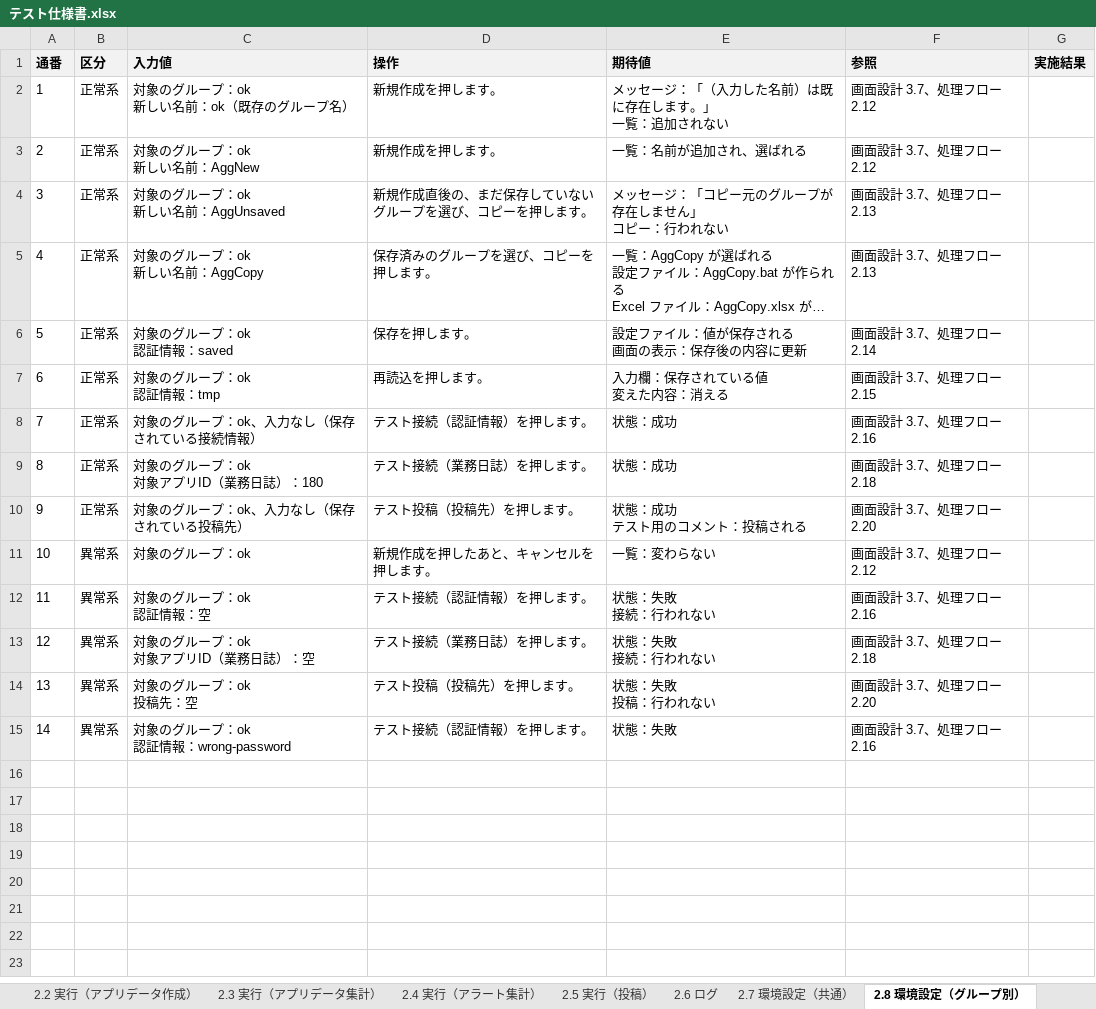
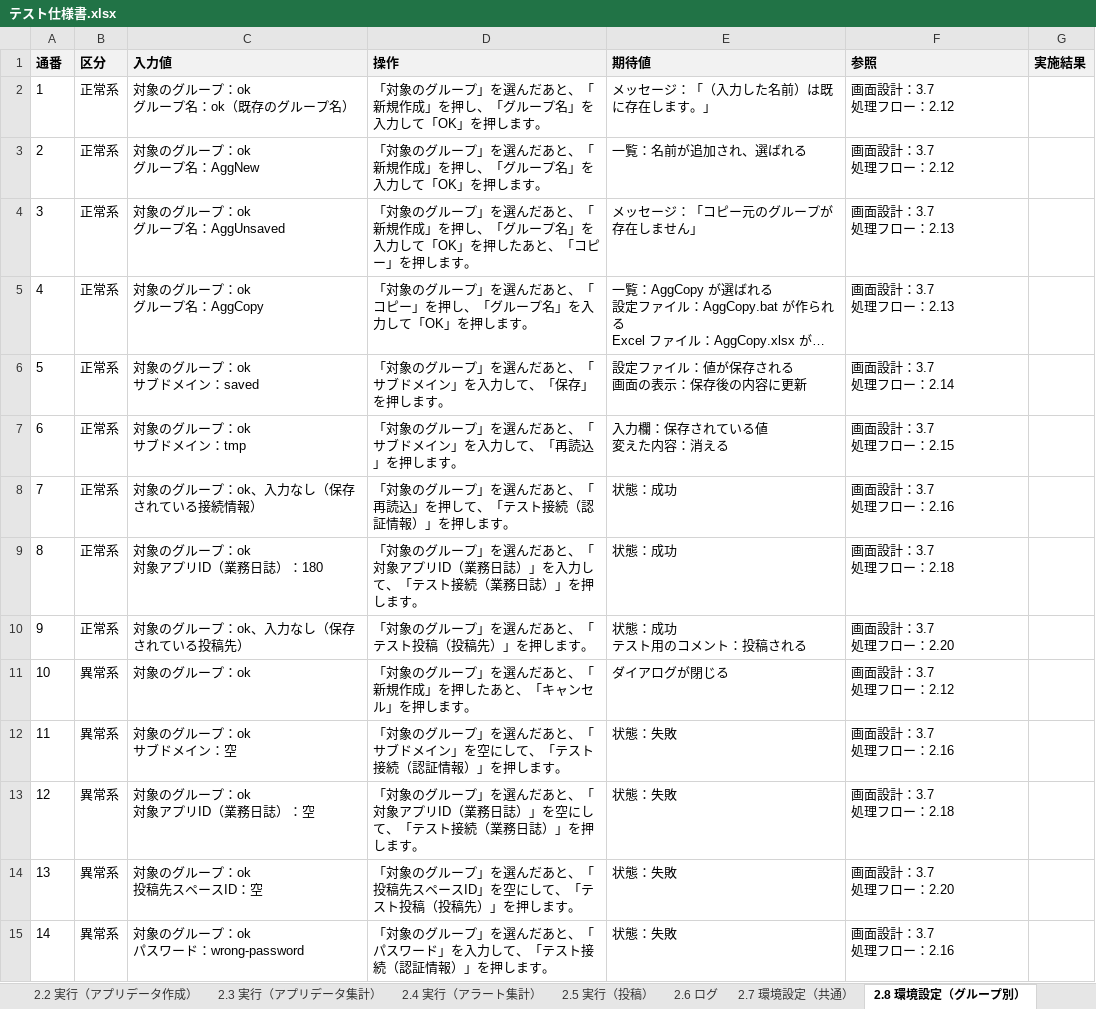
Before and after one commit to nishida2073/project_management, an Excel workbook: tool/kintone-aggregator/doc/03_結合テスト/テスト仕様書.xlsx, sheet 2.8 環境設定（グループ別）, drawn as a sheet; long unchanged cells end in …; values as stored, in another font and other column widths than the file's, no borders; ↵ is a line break in a cell; the diff names each change by its address in the sheet, - before the commit and + after, or states it on an @@ line.

```diff
--- a/tool/kintone-aggregator/doc/03_結合テスト/テスト仕様書.xlsx (sheet 2.8 環境設定（グループ別）)
+++ b/tool/kintone-aggregator/doc/03_結合テスト/テスト仕様書.xlsx (sheet 2.8 環境設定（グループ別）)
-C2 (入力値): 対象のグループ：ok ↵ 新しい名前：ok（既存のグループ名）
+C2 (入力値): 対象のグループ：ok ↵ グループ名：ok（既存のグループ名）
-D2:D3 (操作): 新規作成を押します。
+D2:D3 (操作): 「対象のグループ」を選んだあと、「新規作成」を押し、「グループ名」を入力して「OK」を押します。
-E2 (期待値): メッセージ：「（入力した名前）は既に存在します。」 ↵ 一覧：追加されない
+E2 (期待値): メッセージ：「（入力した名前）は既に存在します。」
-F2:F3 (参照): 画面設計 3.7、処理フロー 2.12
+F2:F3 (参照): 画面設計：3.7 ↵ 処理フロー：2.12
-C3 (入力値): 対象のグループ：ok ↵ 新しい名前：AggNew
+C3 (入力値): 対象のグループ：ok ↵ グループ名：AggNew
-C4 (入力値): 対象のグループ：ok ↵ 新しい名前：AggUnsaved
+C4 (入力値): 対象のグループ：ok ↵ グループ名：AggUnsaved
-D4 (操作): 新規作成直後の、まだ保存していないグループを選び、コピーを押しま…
+D4 (操作): 「対象のグループ」を選んだあと、「新規作成」を押し、「グループ名」を入力して「OK」を押したあと、「コピー」を押しま…
-E4 (期待値): メッセージ：「コピー元のグループが存在しません」 ↵ コピー：行われない
+E4 (期待値): メッセージ：「コピー元のグループが存在しません」
-F4:F5 (参照): 画面設計 3.7、処理フロー 2.13
+F4:F5 (参照): 画面設計：3.7 ↵ 処理フロー：2.13
-C5 (入力値): 対象のグループ：ok ↵ 新しい名前：AggCopy
+C5 (入力値): 対象のグループ：ok ↵ グループ名：AggCopy
-D5 (操作): 保存済みのグループを選び、コピーを押します。
+D5 (操作): 「対象のグループ」を選んだあと、「コピー」を押し、「グループ名」を入力して「OK」を押します。
-C6 (入力値): 対象のグループ：ok ↵ 認証情報：saved
+C6 (入力値): 対象のグループ：ok ↵ サブドメイン：saved
-D6 (操作): 保存を押します。
+D6 (操作): 「対象のグループ」を選んだあと、「サブドメイン」を入力して、「保存」を押します。
-F6 (参照): 画面設計 3.7、処理フロー 2.14
+F6 (参照): 画面設計：3.7 ↵ 処理フロー：2.14
-C7 (入力値): 対象のグループ：ok ↵ 認証情報：tmp
+C7 (入力値): 対象のグループ：ok ↵ サブドメイン：tmp
-D7 (操作): 再読込を押します。
+D7 (操作): 「対象のグループ」を選んだあと、「サブドメイン」を入力して、「再読込」を押します。
-F7 (参照): 画面設計 3.7、処理フロー 2.15
+F7 (参照): 画面設計：3.7 ↵ 処理フロー：2.15
-D8 (操作): テスト接続（認証情報）を押します。
+D8 (操作): 「対象のグループ」を選んだあと、「再読込」を押して、「テスト接続（認証情報）」を押します。
-F8 (参照): 画面設計 3.7、処理フロー 2.16
+F8 (参照): 画面設計：3.7 ↵ 処理フロー：2.16
-D9 (操作): テスト接続（業務日誌）を押します。
+D9 (操作): 「対象のグループ」を選んだあと、「対象アプリID（業務日誌）」を入力して、「テスト接続（業務日誌）」を押します。
-F9 (参照): 画面設計 3.7、処理フロー 2.18
+F9 (参照): 画面設計：3.7 ↵ 処理フロー：2.18
-D10 (操作): テスト投稿（投稿先）を押します。
+D10 (操作): 「対象のグループ」を選んだあと、「テスト投稿（投稿先）」を押します。
-F10 (参照): 画面設計 3.7、処理フロー 2.20
+F10 (参照): 画面設計：3.7 ↵ 処理フロー：2.20
-D11 (操作): 新規作成を押したあと、キャンセルを押します。
+D11 (操作): 「対象のグループ」を選んだあと、「新規作成」を押したあと、「キャンセル」を押します。
-E11 (期待値): 一覧：変わらない
+E11 (期待値): ダイアログが閉じる
-F11 (参照): 画面設計 3.7、処理フロー 2.12
+F11 (参照): 画面設計：3.7 ↵ 処理フロー：2.12
-C12 (入力値): 対象のグループ：ok ↵ 認証情報：空
+C12 (入力値): 対象のグループ：ok ↵ サブドメイン：空
-D12 (操作): テスト接続（認証情報）を押します。
+D12 (操作): 「対象のグループ」を選んだあと、「サブドメイン」を空にして、「テスト接続（認証情報）」を押します。
-E12:E13 (期待値): 状態：失敗 ↵ 接続：行われない
+E12:E13 (期待値): 状態：失敗
-F12 (参照): 画面設計 3.7、処理フロー 2.16
+F12 (参照): 画面設計：3.7 ↵ 処理フロー：2.16
-D13 (操作): テスト接続（業務日誌）を押します。
+D13 (操作): 「対象のグループ」を選んだあと、「対象アプリID（業務日誌）」を空にして、「テスト接続（業務日誌）」を押します。
-F13 (参照): 画面設計 3.7、処理フロー 2.18
+F13 (参照): 画面設計：3.7 ↵ 処理フロー：2.18
-C14 (入力値): 対象のグループ：ok ↵ 投稿先：空
+C14 (入力値): 対象のグループ：ok ↵ 投稿先スペースID：空
-D14 (操作): テスト投稿（投稿先）を押します。
+D14 (操作): 「対象のグループ」を選んだあと、「投稿先スペースID」を空にして、「テスト投稿（投稿先）」を押します。
-E14 (期待値): 状態：失敗 ↵ 投稿：行われない
+E14 (期待値): 状態：失敗
-F14 (参照): 画面設計 3.7、処理フロー 2.20
+F14 (参照): 画面設計：3.7 ↵ 処理フロー：2.20
-C15 (入力値): 対象のグループ：ok ↵ 認証情報：wrong-password
+C15 (入力値): 対象のグループ：ok ↵ パスワード：wrong-password
-D15 (操作): テスト接続（認証情報）を押します。
+D15 (操作): 「対象のグループ」を選んだあと、「パスワード」を入力して、「テスト接続（認証情報）」を押します。
-F15 (参照): 画面設計 3.7、処理フロー 2.16
+F15 (参照): 画面設計：3.7 ↵ 処理フロー：2.16
```
Also changed, not shown: sheet 2.1 実行（一括実行）, sheet 2.6 ログ, sheet 2.9 環境設定（マスター）, sheet 2.2 実行（アプリデータ作成）, sheet 2.7 環境設定（共通）, sheet 2.3 実行（アプリデータ集計）, 2 more sheets, 11 other files.
